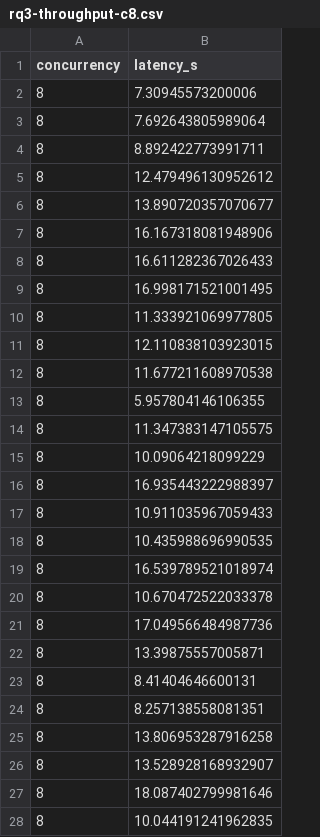
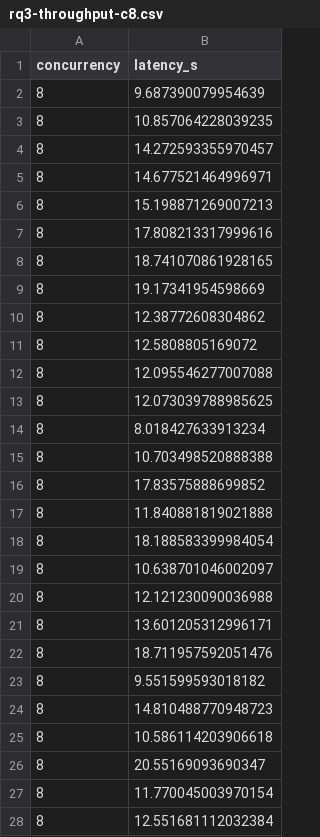
Before and after one commit to DevelSSN/ai-lms, a CSV file: evaluation/rq3-throughput-c8.csv, drawn as a sheet; only a part is shown; the diff covers the shown part only.

```diff
--- a/evaluation/rq3-throughput-c8.csv
+++ b/evaluation/rq3-throughput-c8.csv
@@ -1,28 +1,28 @@
 concurrency,latency_s
-8,7.30945573200006
-8,7.692643805989064
-8,8.892422773991711
-8,12.479496130952612
-8,13.890720357070677
-8,16.167318081948906
-8,16.611282367026433
-8,16.998171521001495
-8,11.333921069977805
-8,12.110838103923015
-8,11.677211608970538
-8,5.957804146106355
-8,11.347383147105575
-8,10.09064218099229
-8,16.935443222988397
-8,10.911035967059433
-8,10.435988696990535
-8,16.539789521018974
-8,10.670472522033378
-8,17.049566484987736
-8,13.39875557005871
-8,8.41404646600131
-8,8.257138558081351
-8,13.806953287916258
-8,13.528928168932907
-8,18.087402799981646
-8,10.044191241962835
+8,9.687390079954639
+8,10.857064228039235
+8,14.272593355970457
+8,14.677521464996971
+8,15.198871269007213
+8,17.808213317999616
+8,18.741070861928165
+8,19.17341954598669
+8,12.38772608304862
+8,12.5808805169072
+8,12.095546277007088
+8,12.073039788985625
+8,8.018427633913234
+8,10.703498520888388
+8,17.83575888699852
+8,11.840881819021888
+8,18.188583399984054
+8,10.638701046002097
+8,12.121230090036988
+8,13.601205312996171
+8,18.711957592051476
+8,9.551599593018182
+8,14.810488770948723
+8,10.586114203906618
+8,20.55169093690347
+8,11.770045003970154
+8,12.551681112032384
```
Also changed, not shown: 9 removed rows and 39 edited cells elsewhere in this file, evaluation/rq3-e2e.csv, evaluation/rq3-throughput-c1.csv, 7 other files.
